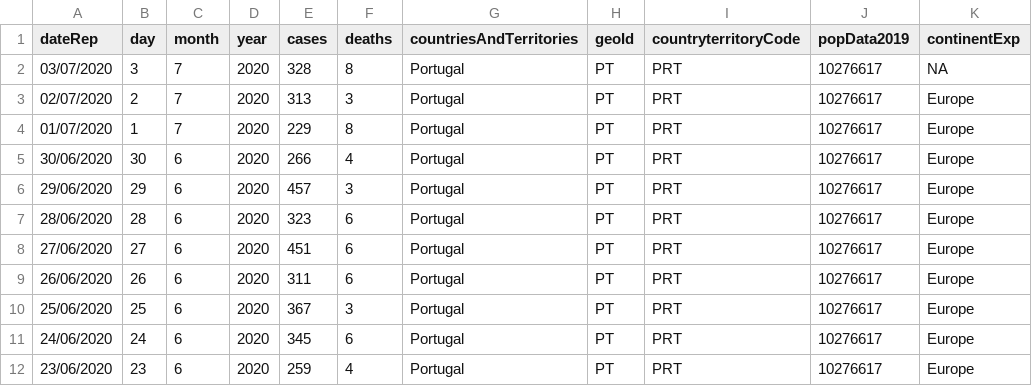
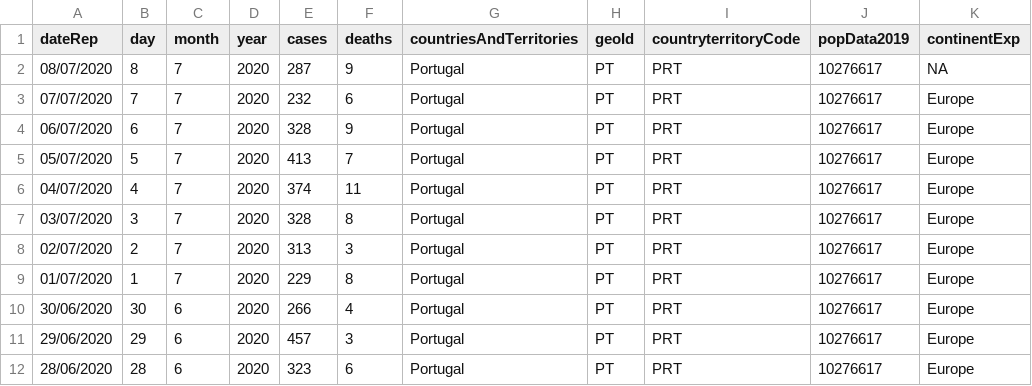
Before and after one commit to averissimo/covid19.pt.data, a CSV file: data/covid19_pt.csv, drawn as a sheet; only a part is shown; the shorter side is filled out with more unchanged rows.

```diff
--- a/data/covid19_pt.csv
+++ b/data/covid19_pt.csv
@@ -1,3 +1,8 @@
 dateRep,day,month,year,cases,deaths,countriesAndTerritories,geoId,countryterritoryCode,popData2019,continentExp
-03/07/2020,3,7,2020,328,8,Portugal,PT,PRT,10276617,NA
+08/07/2020,8,7,2020,287,9,Portugal,PT,PRT,10276617,NA
+07/07/2020,7,7,2020,232,6,Portugal,PT,PRT,10276617,Europe
+06/07/2020,6,7,2020,328,9,Portugal,PT,PRT,10276617,Europe
+05/07/2020,5,7,2020,413,7,Portugal,PT,PRT,10276617,Europe
+04/07/2020,4,7,2020,374,11,Portugal,PT,PRT,10276617,Europe
+03/07/2020,3,7,2020,328,8,Portugal,PT,PRT,10276617,Europe
 02/07/2020,2,7,2020,313,3,Portugal,PT,PRT,10276617,Europe
```
Also changed, not shown: data/dgs_pt.csv, 3 other files.
